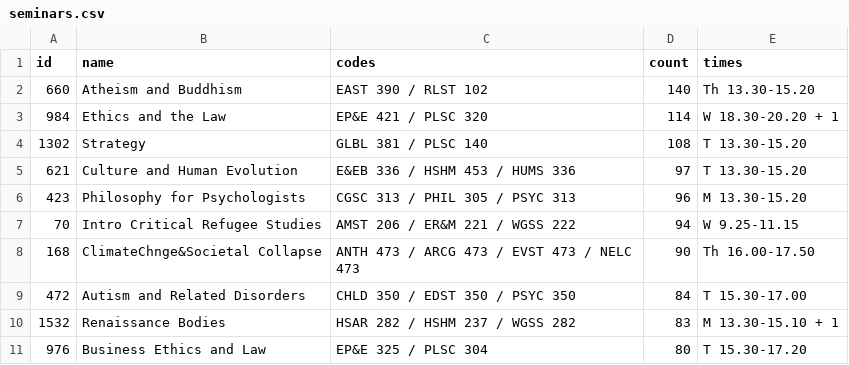
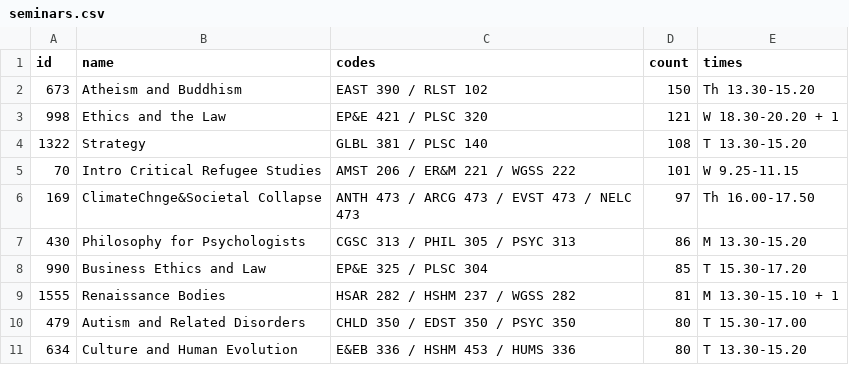
Before and after one commit to iamdanzhao/yale-popular-classes, a CSV file: data/seminars.csv, drawn as a sheet.

```diff
--- a/data/seminars.csv
+++ b/data/seminars.csv
@@ -1,11 +1,11 @@
 id,name,codes,count,times
-660,Atheism and Buddhism,EAST 390 / RLST 102,140,Th 13.30-15.20
-984,Ethics and the Law,EP&E 421 / PLSC 320,114,W 18.30-20.20 + 1
-1302,Strategy,GLBL 381 / PLSC 140,108,T 13.30-15.20
-621,Culture and Human Evolution,E&EB 336 / HSHM 453 / HUMS 336,97,T 13.30-15.20
-423,Philosophy for Psychologists,CGSC 313 / PHIL 305 / PSYC 313,96,M 13.30-15.20
-70,Intro Critical Refugee Studies,AMST 206 / ER&M 221 / WGSS 222,94,W 9.25-11.15
-168,ClimateChnge&Societal Collapse,ANTH 473 / ARCG 473 / EVST 473 / NELC 473,90,Th 16.00-17.50
-472,Autism and Related Disorders,CHLD 350 / EDST 350 / PSYC 350,84,T 15.30-17.00
-1532,Renaissance Bodies,HSAR 282 / HSHM 237 / WGSS 282,83,M 13.30-15.10 + 1
-976,Business Ethics and Law,EP&E 325 / PLSC 304,80,T 15.30-17.20
+673,Atheism and Buddhism,EAST 390 / RLST 102,150,Th 13.30-15.20
+998,Ethics and the Law,EP&E 421 / PLSC 320,121,W 18.30-20.20 + 1
+1322,Strategy,GLBL 381 / PLSC 140,108,T 13.30-15.20
+70,Intro Critical Refugee Studies,AMST 206 / ER&M 221 / WGSS 222,101,W 9.25-11.15
+169,ClimateChnge&Societal Collapse,ANTH 473 / ARCG 473 / EVST 473 / NELC 473,97,Th 16.00-17.50
+430,Philosophy for Psychologists,CGSC 313 / PHIL 305 / PSYC 313,86,M 13.30-15.20
+990,Business Ethics and Law,EP&E 325 / PLSC 304,85,T 15.30-17.20
+1555,Renaissance Bodies,HSAR 282 / HSHM 237 / WGSS 282,81,M 13.30-15.10 + 1
+479,Autism and Related Disorders,CHLD 350 / EDST 350 / PSYC 350,80,T 15.30-17.00
+634,Culture and Human Evolution,E&EB 336 / HSHM 453 / HUMS 336,80,T 13.30-15.20
```
Also changed, not shown: data/most_shopped.csv, data/trending.csv.
